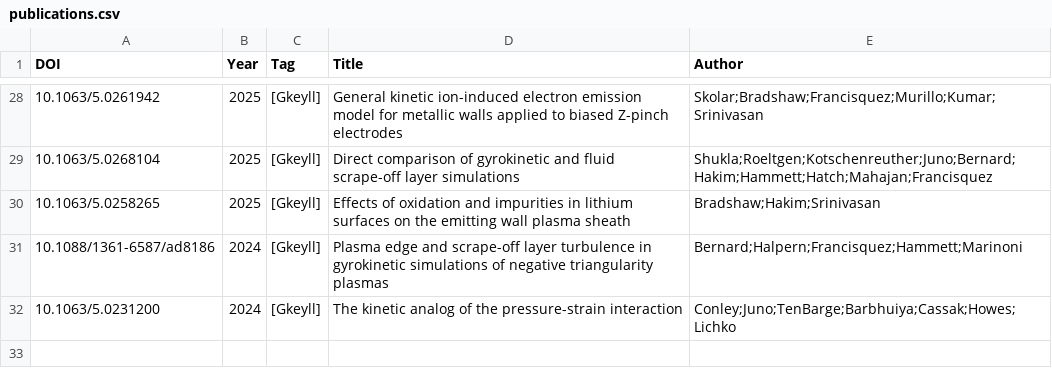
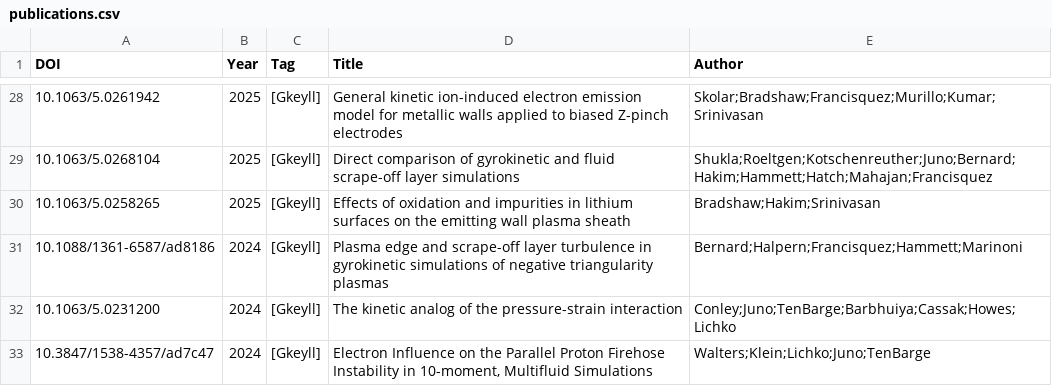
Before and after one commit to yhu1729/FusionArena, a CSV file: data/publications.csv, drawn as a sheet; only a part is shown, gaps mark what is left out; the diff names each change by its address in the sheet, - before the commit and + after, or states it on an @@ line.

```diff
--- a/data/publications.csv
+++ b/data/publications.csv
+row 33: 10.3847/1538-4357/ad7c47 | 2024 | [Gkeyll] | Electron Influence on the Parallel Proton Firehose Instability in 10-moment, Multifluid Simulations | Walters;Klein;Lichko;Juno;TenBarge
```
Also changed, not shown: 2 other files.
